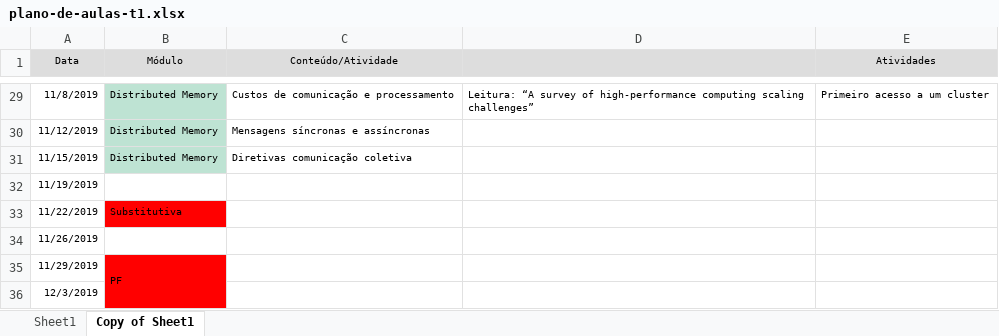
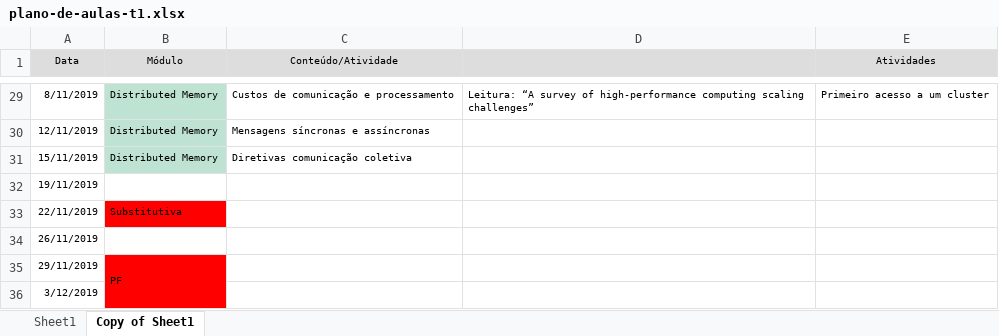
Before and after one commit to ykarodeandrade/supercomp, an Excel workbook: plano-de-aulas-t1.xlsx, sheet Copy of Sheet1, drawn as a sheet; only a part is shown, gaps mark what is left out; values as stored, in another font and other column widths than the file's, no borders; the diff covers the shown part only; the diff names each change by its address in the sheet, - before the commit and + after, or states it on an @@ line.

```diff
--- a/plano-de-aulas-t1.xlsx (sheet Copy of Sheet1)
+++ b/plano-de-aulas-t1.xlsx (sheet Copy of Sheet1)
-A29 (Data): 11/8/2019
+A29 (Data): 8/11/2019
-A30 (Data): 11/12/2019
+A30 (Data): 12/11/2019
-A31 (Data): 11/15/2019
+A31 (Data): 15/11/2019
-A32 (Data): 11/19/2019
+A32 (Data): 19/11/2019
-A33 (Data): 11/22/2019
+A33 (Data): 22/11/2019
-A34 (Data): 11/26/2019
+A34 (Data): 26/11/2019
-A35 (Data): 11/29/2019
+A35 (Data): 29/11/2019
-A36 (Data): 12/3/2019
+A36 (Data): 3/12/2019
```
Also changed, not shown: 27 edited cells elsewhere in this sheet, sheet Sheet1, plano-de-aulas-t2.xlsx, 1 other file.
